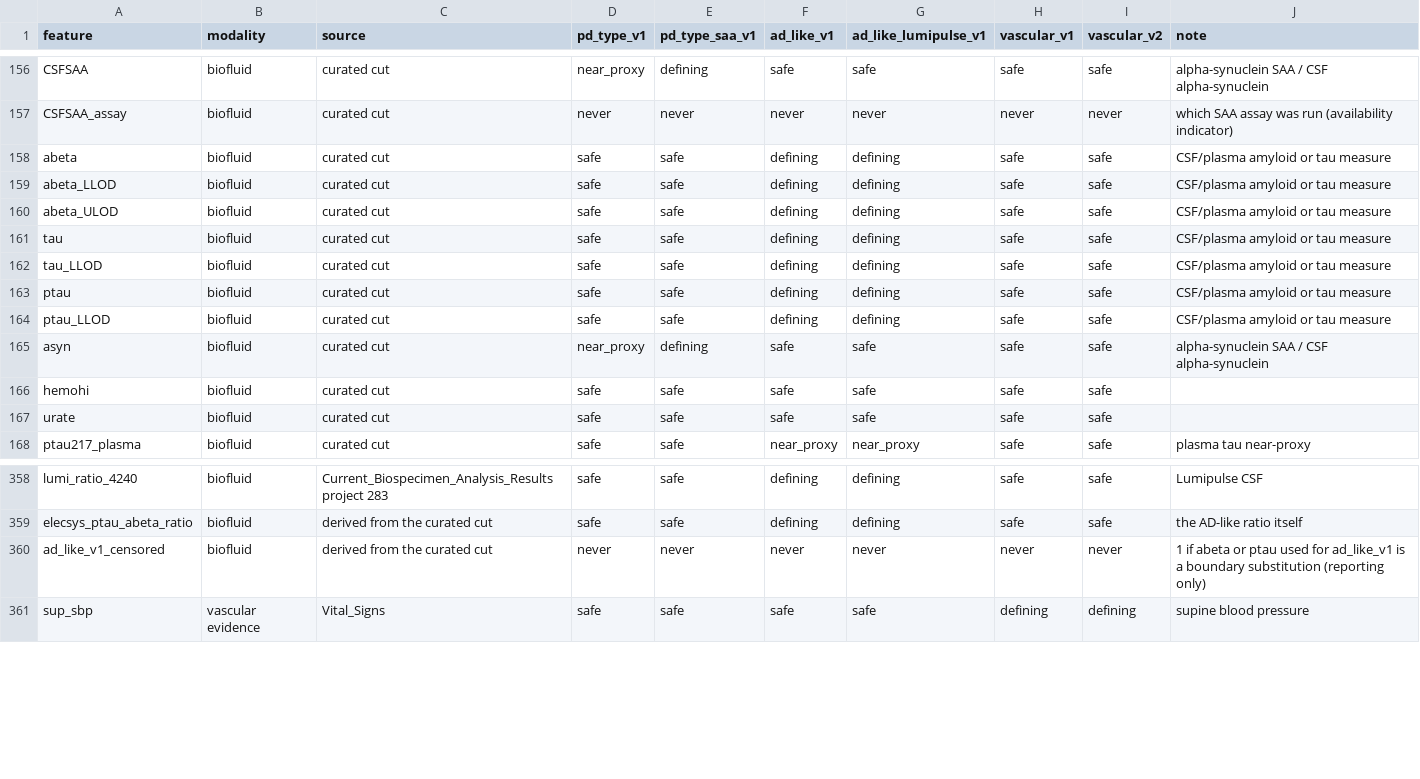
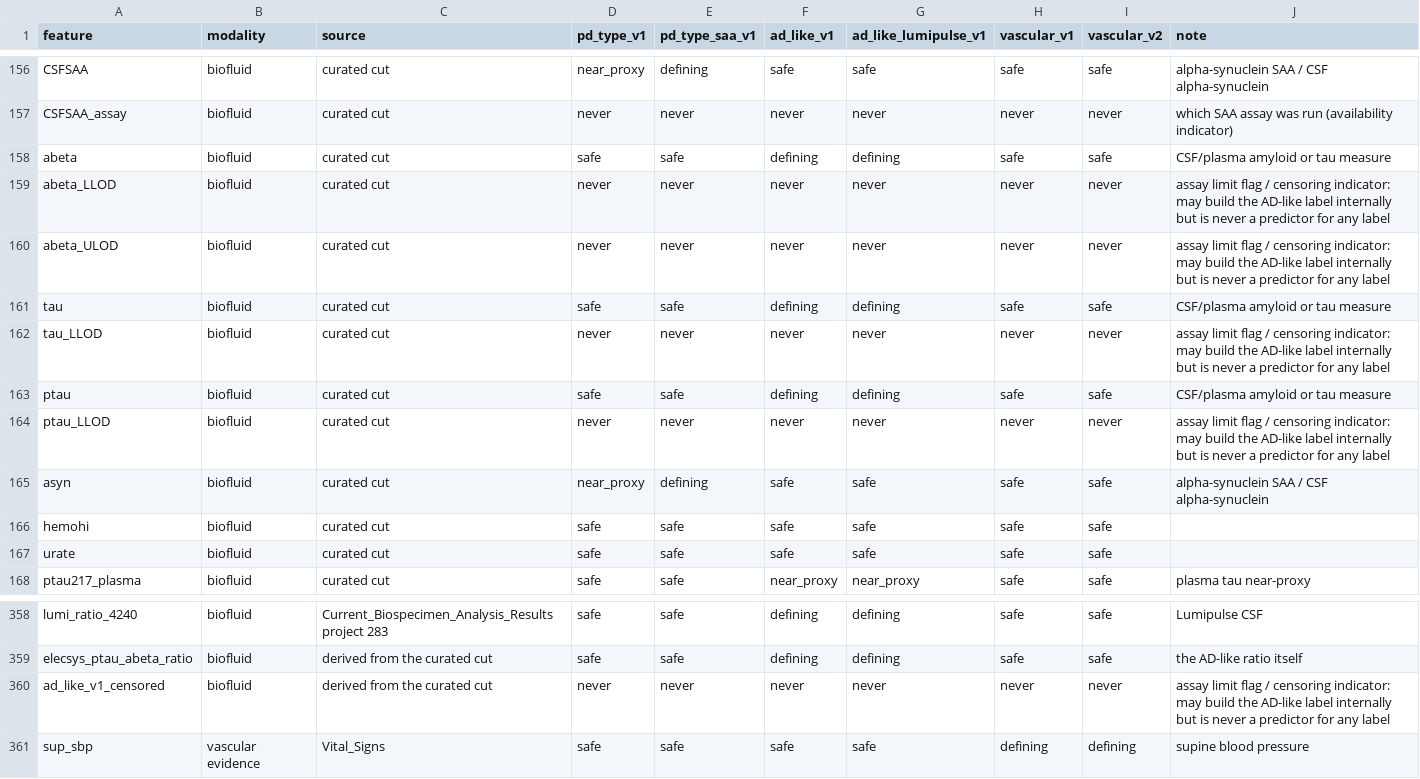
Before and after one commit to Sanmith2002/NeuroSage, a CSV file: components/pd_copathology/configs/leakage_matrix.csv, drawn as a sheet; only a part is shown, gaps mark what is left out.

Commit message:
Phase 3: add L2 LR candidate, never-flag censoring indicators, provisional-selection lock
- lr_l2 (plain L2 logistic regression, tunes C + class weighting) joins
  lr_enet (renamed from lr), rf, xgb and hgb; simplicity order
  lr_l2 > lr_enet > hgb > rf > xgb
- abeta_LLOD/ULOD, ptau_LLOD, tau_LLOD and ad_like_v1_censored are never
  predictors for any label; feature sets and leakage docs regenerated
- A PROVISIONAL selection keeps `final --final` locked unless the approval
  file lists every provisional label in acknowledge_provisional;
  selection_final.md explains which gates failed and why
- Phase 2 records the SHA-256 of the frozen Lumipulse GMM in the manifest;
  a normal run verifies it and never regenerates it (use --refreeze)
- Selection protocol and decisions log updated

```diff
--- a/components/pd_copathology/configs/leakage_matrix.csv
+++ b/components/pd_copathology/configs/leakage_matrix.csv
@@ -158,8 +158,8 @@ CSFSAA_assay,biofluid,curated cut,never,never,never,never,never,never,which SAA
 abeta,biofluid,curated cut,safe,safe,defining,defining,safe,safe,CSF/plasma amyloid or tau measure
-abeta_LLOD,biofluid,curated cut,safe,safe,defining,defining,safe,safe,CSF/plasma amyloid or tau measure
-abeta_ULOD,biofluid,curated cut,safe,safe,defining,defining,safe,safe,CSF/plasma amyloid or tau measure
+abeta_LLOD,biofluid,curated cut,never,never,never,never,never,never,assay limit flag / censoring indicator: may build the AD-like label internally but is never a predictor for any label
+abeta_ULOD,biofluid,curated cut,never,never,never,never,never,never,assay limit flag / censoring indicator: may build the AD-like label internally but is never a predictor for any label
 tau,biofluid,curated cut,safe,safe,defining,defining,safe,safe,CSF/plasma amyloid or tau measure
-tau_LLOD,biofluid,curated cut,safe,safe,defining,defining,safe,safe,CSF/plasma amyloid or tau measure
+tau_LLOD,biofluid,curated cut,never,never,never,never,never,never,assay limit flag / censoring indicator: may build the AD-like label internally but is never a predictor for any label
 ptau,biofluid,curated cut,safe,safe,defining,defining,safe,safe,CSF/plasma amyloid or tau measure
-ptau_LLOD,biofluid,curated cut,safe,safe,defining,defining,safe,safe,CSF/plasma amyloid or tau measure
+ptau_LLOD,biofluid,curated cut,never,never,never,never,never,never,assay limit flag / censoring indicator: may build the AD-like label internally but is never a predictor for any label
 asyn,biofluid,curated cut,near_proxy,defining,safe,safe,safe,safe,alpha-synuclein SAA / CSF alpha-synuclein
@@ -359,3 +359,3 @@ lumi_ratio_4240,biofluid,Current_Biospecimen_Analysis_Results project 283,safe,s
 elecsys_ptau_abeta_ratio,biofluid,derived from the curated cut,safe,safe,defining,defining,safe,safe,the AD-like ratio itself
-ad_like_v1_censored,biofluid,derived from the curated cut,never,never,never,never,never,never,1 if abeta or ptau used for ad_like_v1 is a boundary substitution (reporting only)
+ad_like_v1_censored,biofluid,derived from the curated cut,never,never,never,never,never,never,assay limit flag / censoring indicator: may build the AD-like label internally but is never a predictor for any label
 sup_sbp,vascular evidence,Vital_Signs,safe,safe,safe,safe,defining,defining,supine blood pressure
```
Also changed, not shown: 23 other files.
